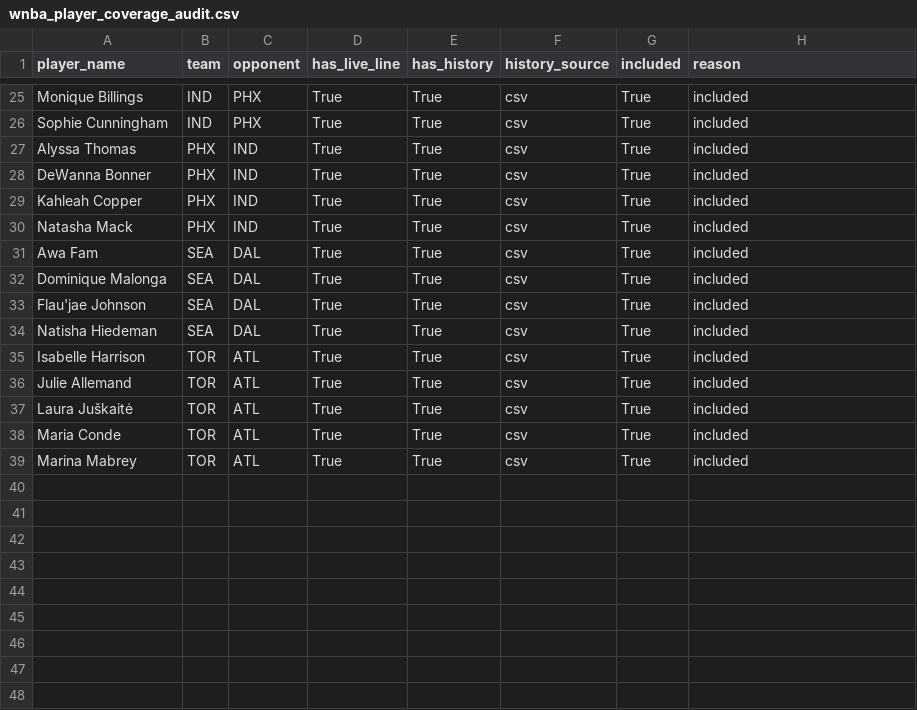
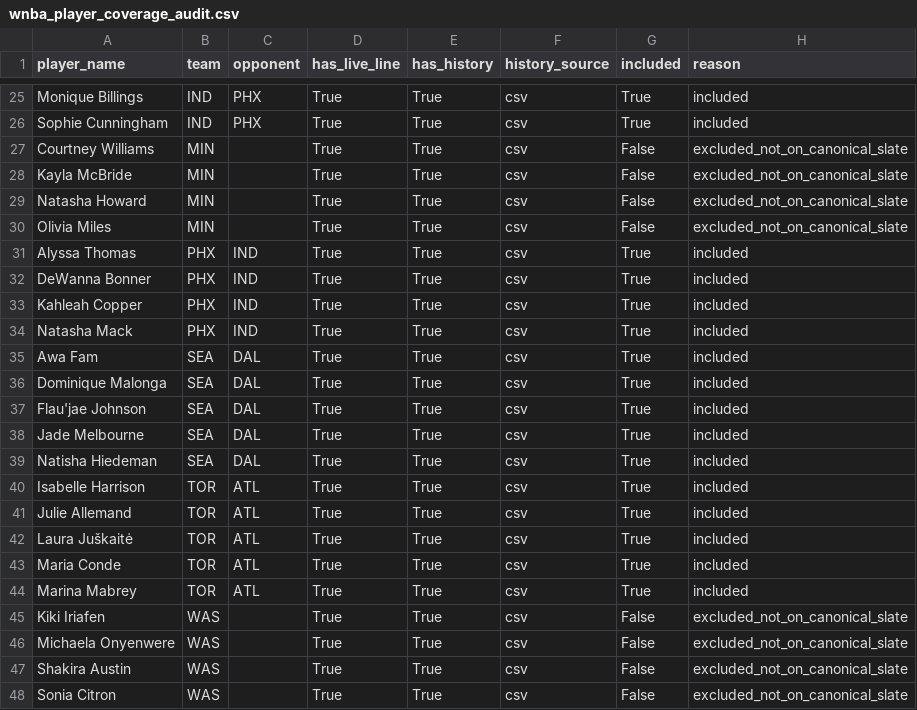
Before and after one commit to syocum9422-blip/edgeranked-site, a CSV file: wnba/data/processed/wnba_player_coverage_audit.csv, drawn as a sheet; only a part is shown, gaps mark what is left out.

```diff
--- a/wnba/data/processed/wnba_player_coverage_audit.csv
+++ b/wnba/data/processed/wnba_player_coverage_audit.csv
@@ -26,2 +26,6 @@ Monique Billings,IND,PHX,True,True,csv,True,included
 Sophie Cunningham,IND,PHX,True,True,csv,True,included
+Courtney Williams,MIN,,True,True,csv,False,excluded_not_on_canonical_slate
+Kayla McBride,MIN,,True,True,csv,False,excluded_not_on_canonical_slate
+Natasha Howard,MIN,,True,True,csv,False,excluded_not_on_canonical_slate
+Olivia Miles,MIN,,True,True,csv,False,excluded_not_on_canonical_slate
 Alyssa Thomas,PHX,IND,True,True,csv,True,included
@@ -33,2 +37,3 @@ Dominique Malonga,SEA,DAL,True,True,csv,True,included
 Flau'jae Johnson,SEA,DAL,True,True,csv,True,included
+Jade Melbourne,SEA,DAL,True,True,csv,True,included
 Natisha Hiedeman,SEA,DAL,True,True,csv,True,included
@@ -39 +44,5 @@ Maria Conde,TOR,ATL,True,True,csv,True,included
 Marina Mabrey,TOR,ATL,True,True,csv,True,included
+Kiki Iriafen,WAS,,True,True,csv,False,excluded_not_on_canonical_slate
+Michaela Onyenwere,WAS,,True,True,csv,False,excluded_not_on_canonical_slate
+Shakira Austin,WAS,,True,True,csv,False,excluded_not_on_canonical_slate
+Sonia Citron,WAS,,True,True,csv,False,excluded_not_on_canonical_slate
```
Also changed, not shown: wnba/Best_Bets/match_audit_today.csv, wnba/Best_Bets/wnba_bets_history.csv, 22 other files.
